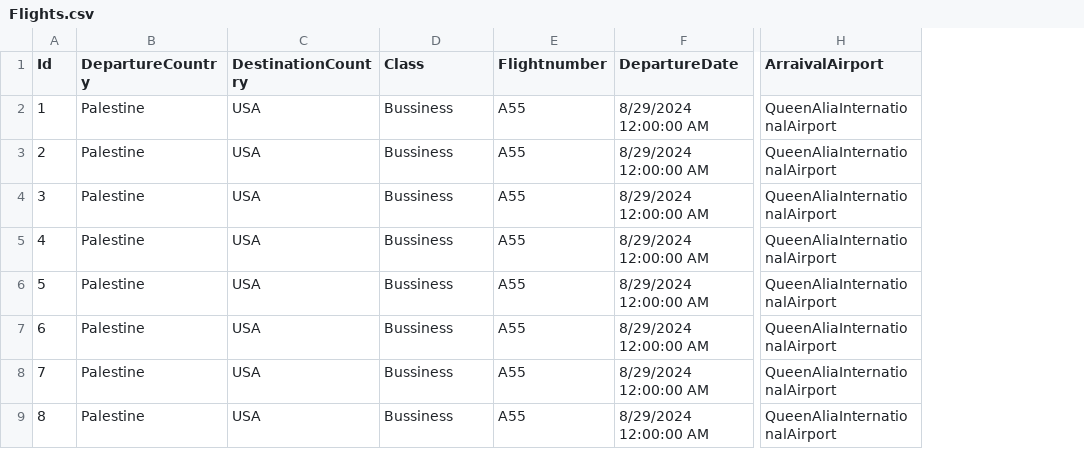
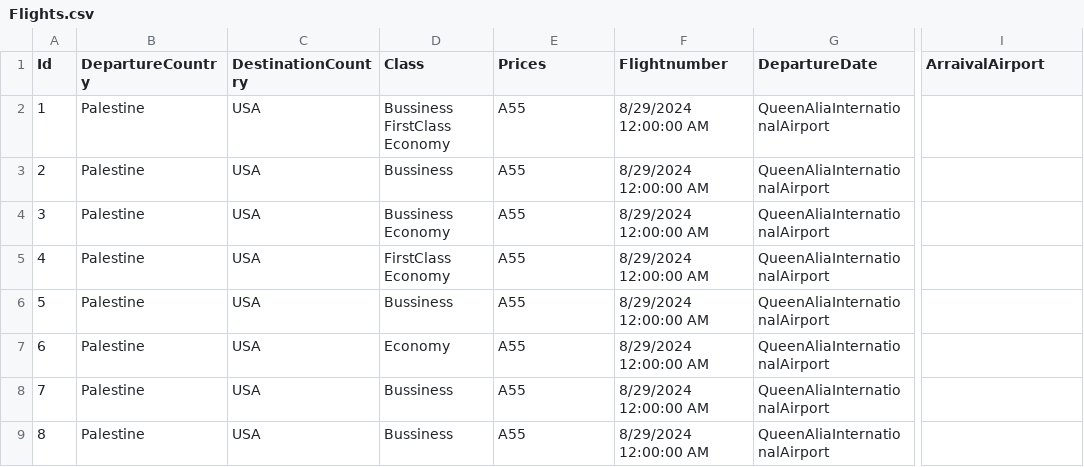
Before and after one commit to raghad-ns/airport-ticket-booking, a CSV file: AirportTicketBooking/Flight/FlightRepository/Flights.csv, drawn as a sheet; only a part is shown, gaps mark what is left out; addresses are those after the commit; the diff names each change by its address in the sheet, - before the commit and + after, or states it on an @@ line.

Commit message:
Enabling managers to display flights, and upload flights validation starting with validation logic, not completed Handling multiple classes flights

```diff
--- a/AirportTicketBooking/Flight/FlightRepository/Flights.csv
+++ b/AirportTicketBooking/Flight/FlightRepository/Flights.csv
+column G (DepartureDate), rows 2-9: all QueenAliaInternationalAirport
-E1: Flightnumber
+E1: Prices
-F1: DepartureDate
+F1: Flightnumber
-D2 (Class): Bussiness
+D2 (Class): Bussiness FirstClass Economy
-I2:I9 (ArraivalAirport): QueenAliaInternationalAirport
+I2:I9 (ArraivalAirport): (empty)
-D4 (Class): Bussiness
+D4 (Class): Bussiness Economy
-D5 (Class): Bussiness
+D5 (Class): FirstClass Economy
-D7 (Class): Bussiness
+D7 (Class): Economy
```
Also changed, not shown: 8 other files.
